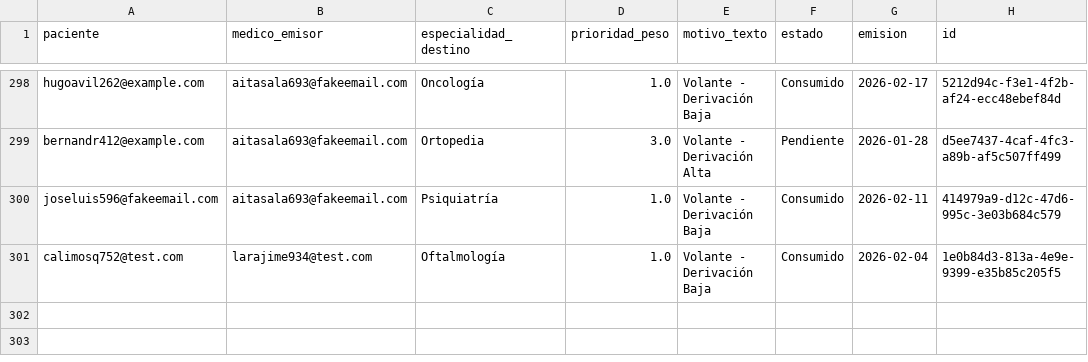
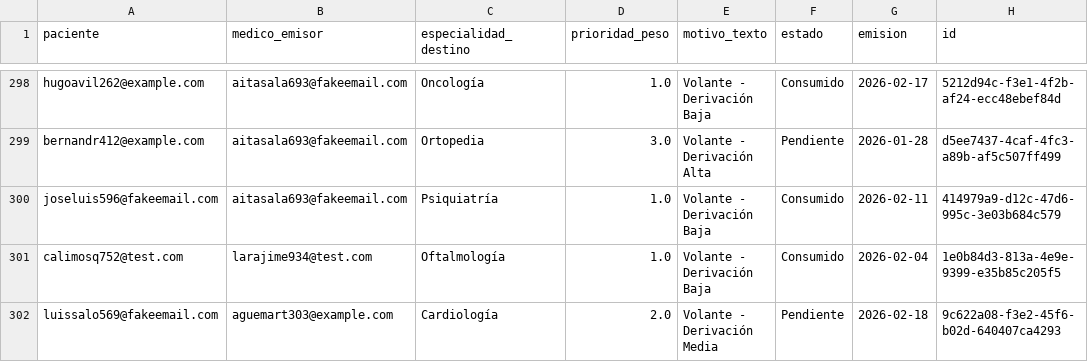
Before and after one commit to javiarellanoo/kairos, a CSV file: data/volantes.csv, drawn as a sheet; only a part is shown, gaps mark what is left out.

```diff
--- a/data/volantes.csv
+++ b/data/volantes.csv
@@ -301 +301,2 @@ joseluis596@fakeemail.com,aitasala693@fakeemail.com,Psiquiatría,1.0,Volante - D
 calimosq752@test.com,larajime934@test.com,Oftalmología,1.0,Volante - Derivación Baja,Consumido,2026-02-04,1e0b84d3-813a-4e9e-9399-e35b85c205f5
+luissalo569@fakeemail.com,aguemart303@example.com,Cardiología,2.0,Volante - Derivación Media,Pendiente,2026-02-18,9c622a08-f3e2-45f6-b02d-640407ca4293
```
Also changed, not shown: 5 other files.
